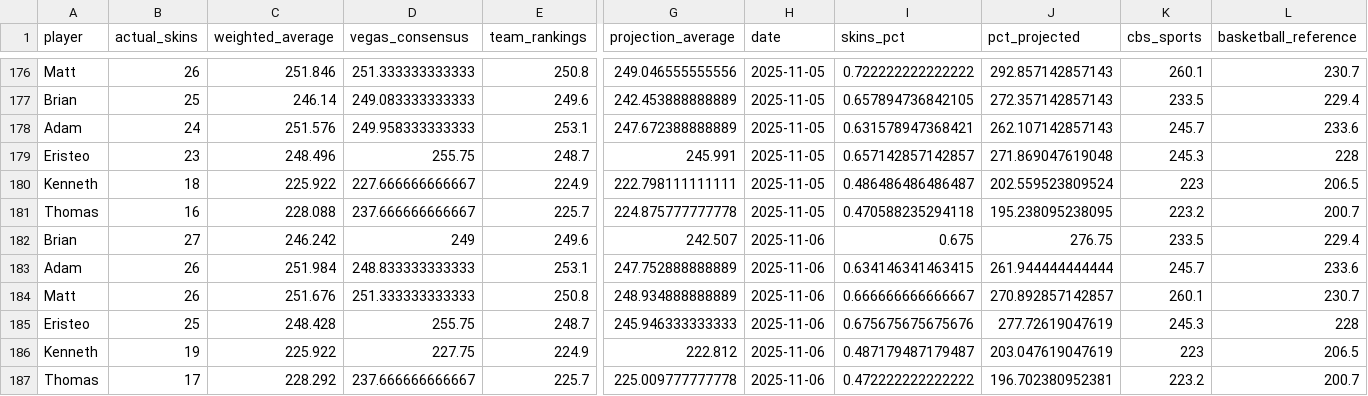
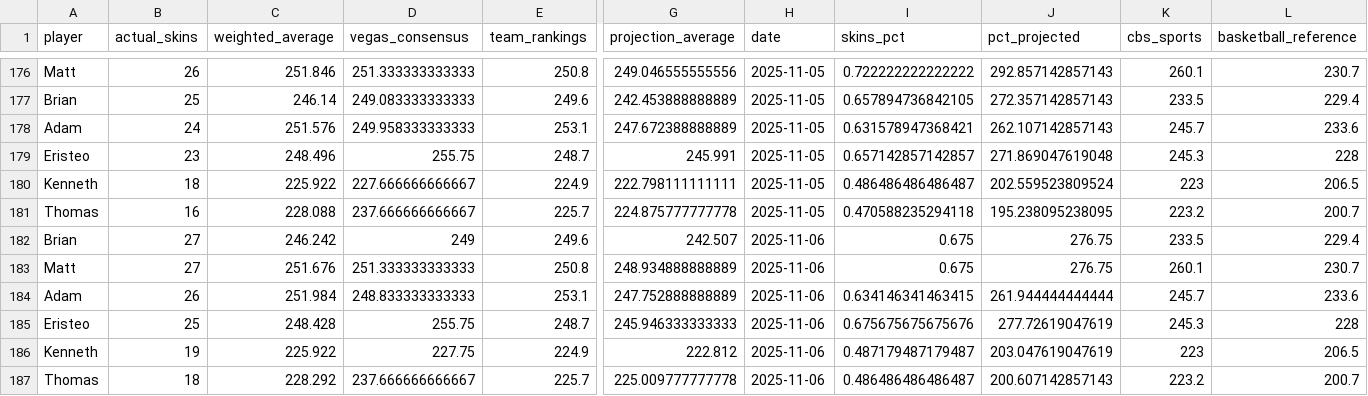
Before and after one commit to ejperez2/skins-standings, a CSV file: standings_history.csv, drawn as a sheet; only a part is shown, gaps mark what is left out; removed rows and columns are numbered as before the commit, all else as after; rows hold the shown columns only; the diff names each change by its address in the sheet, - before the commit and + after, or states it on an @@ line.

```diff
--- a/standings_history.csv
+++ b/standings_history.csv
+row 183: Matt | 27 | 251.676 | 251.333333333333 | 250.8 | 248.934888888889 | 2025-11-06 | 0.675 | 276.75 | 260.1 | 230.7
-row 184: Matt | 26 | 251.676 | 251.333333333333 | 250.8 | 248.934888888889 | 2025-11-06 | 0.666666666666667 | 270.892857142857 | 260.1 | 230.7
-B187 (actual_skins): 17
+B187 (actual_skins): 18
-I187 (skins_pct): 0.472222222222222
+I187 (skins_pct): 0.486486486486487
-J187 (pct_projected): 196.702380952381
+J187 (pct_projected): 200.607142857143
```
Also changed, not shown: 1 other file.
